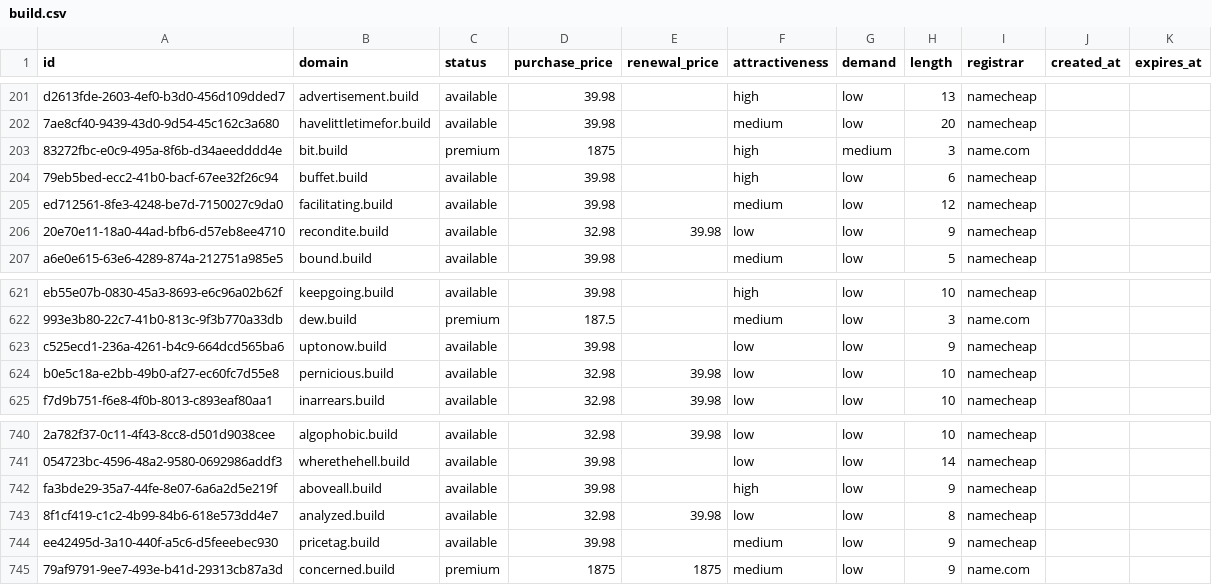
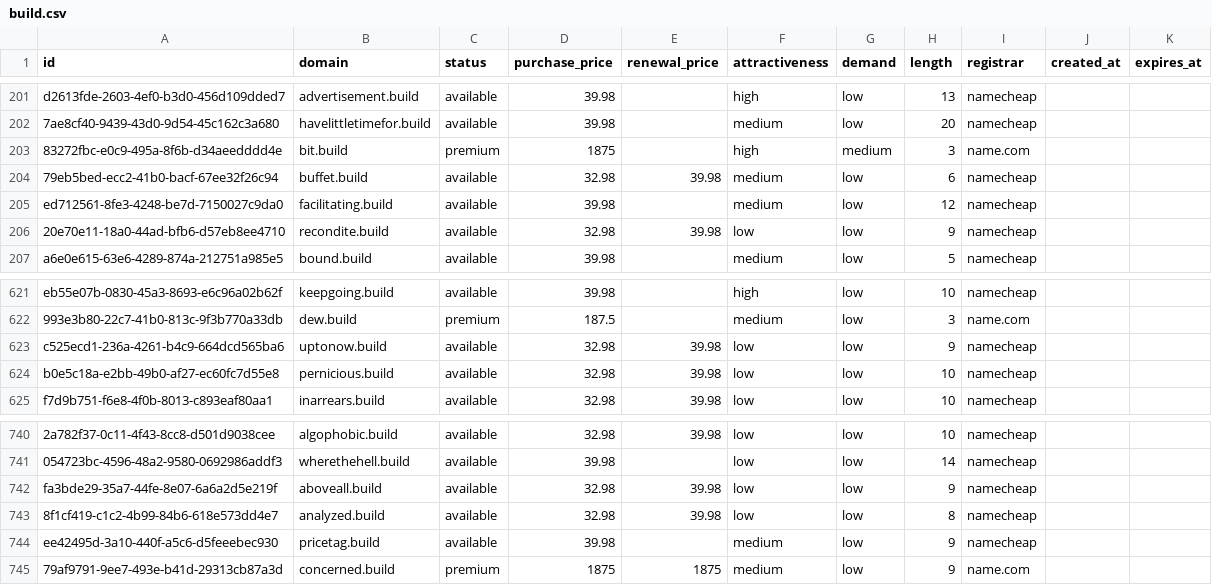
Before and after one commit to UniqueDomains/build-oneword-domains, a CSV file: build.csv, drawn as a sheet; only a part is shown, gaps mark what is left out; the diff names each change by its address in the sheet, - before the commit and + after, or states it on an @@ line.

Commit message:
Domains update

```diff
--- a/build.csv
+++ b/build.csv
-D204 (purchase_price): 39.98
+D204 (purchase_price): 32.98
-E204 (renewal_price): (empty)
+E204 (renewal_price): 39.98
-F204 (attractiveness): high
+F204 (attractiveness): medium
-D623 (purchase_price): 39.98
+D623 (purchase_price): 32.98
-E623 (renewal_price): (empty)
+E623 (renewal_price): 39.98
-D742 (purchase_price): 39.98
+D742 (purchase_price): 32.98
-E742 (renewal_price): (empty)
+E742 (renewal_price): 39.98
-F742 (attractiveness): high
+F742 (attractiveness): low
```
Also changed, not shown: 4 other files.
